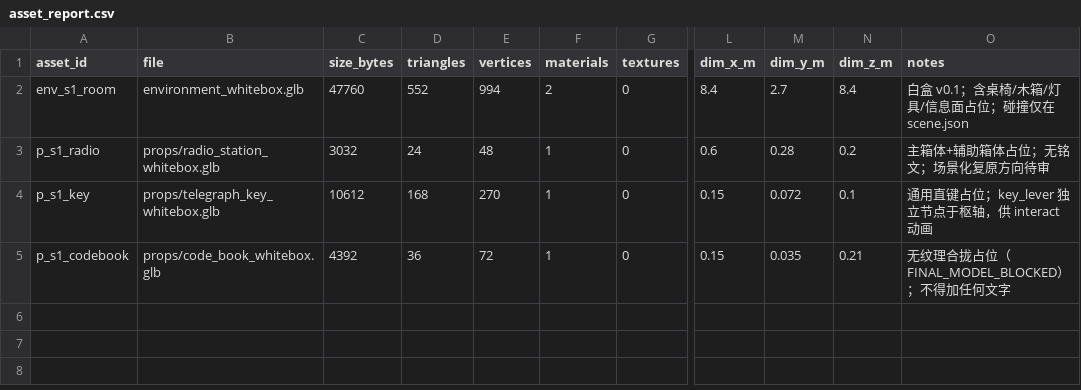
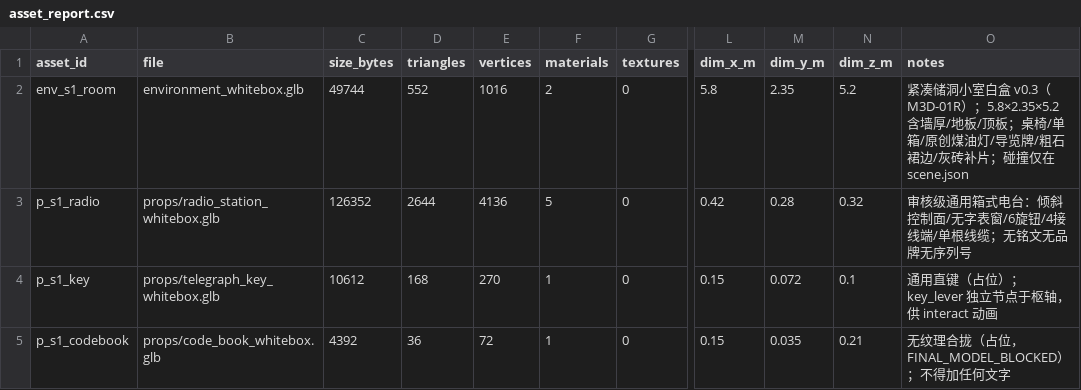
Before and after one commit to Linzeyu912/red-wave-ar, a CSV file: modeling_delivery/S1/asset_report.csv, drawn as a sheet; only a part is shown, gaps mark what is left out; the diff names each change by its address in the sheet, - before the commit and + after, or states it on an @@ line.

```diff
--- a/modeling_delivery/S1/asset_report.csv
+++ b/modeling_delivery/S1/asset_report.csv
-C2 (size_bytes): 47760
+C2 (size_bytes): 49744
-E2 (vertices): 994
+E2 (vertices): 1016
-L2 (dim_x_m): 8.4
+L2 (dim_x_m): 5.8
-M2 (dim_y_m): 2.7
+M2 (dim_y_m): 2.35
-N2 (dim_z_m): 8.4
+N2 (dim_z_m): 5.2
-O2 (notes): 白盒 v0.1；含桌椅/木箱/灯具/信息面占位；碰撞仅…
+O2 (notes): 紧凑储洞小室白盒 v0.3（M3D-01R）；5.8×2.35×5.2 含墙厚/地板/顶板；桌椅/单箱/原创煤油灯/导览牌/粗石裙边/灰砖补片；碰撞仅…
-C3 (size_bytes): 3032
+C3 (size_bytes): 126352
-D3 (triangles): 24
+D3 (triangles): 2644
-E3 (vertices): 48
+E3 (vertices): 4136
-F3 (materials): 1
+F3 (materials): 5
-L3 (dim_x_m): 0.6
+L3 (dim_x_m): 0.42
-N3 (dim_z_m): 0.2
+N3 (dim_z_m): 0.32
-O3 (notes): 主箱体+辅助箱体占位；无铭文；场景化复原方向待审
+O3 (notes): 审核级通用箱式电台：倾斜控制面/无字表窗/6旋钮/4接线端/单根线缆；无铭文无品牌无序列号
-O4 (notes): 通用直键占位；key_lever 独立节点于枢轴，供 interact 动画
+O4 (notes): 通用直键（占位）；key_lever 独立节点于枢轴，供 interact 动画
-O5 (notes): 无纹理合拢占位（FINAL_MODEL_BLOCKED）；不得加任何文字
+O5 (notes): 无纹理合拢（占位，FINAL_MODEL_BLOCKED）；不得加任何文字
```
Also changed, not shown: 24 other files.
